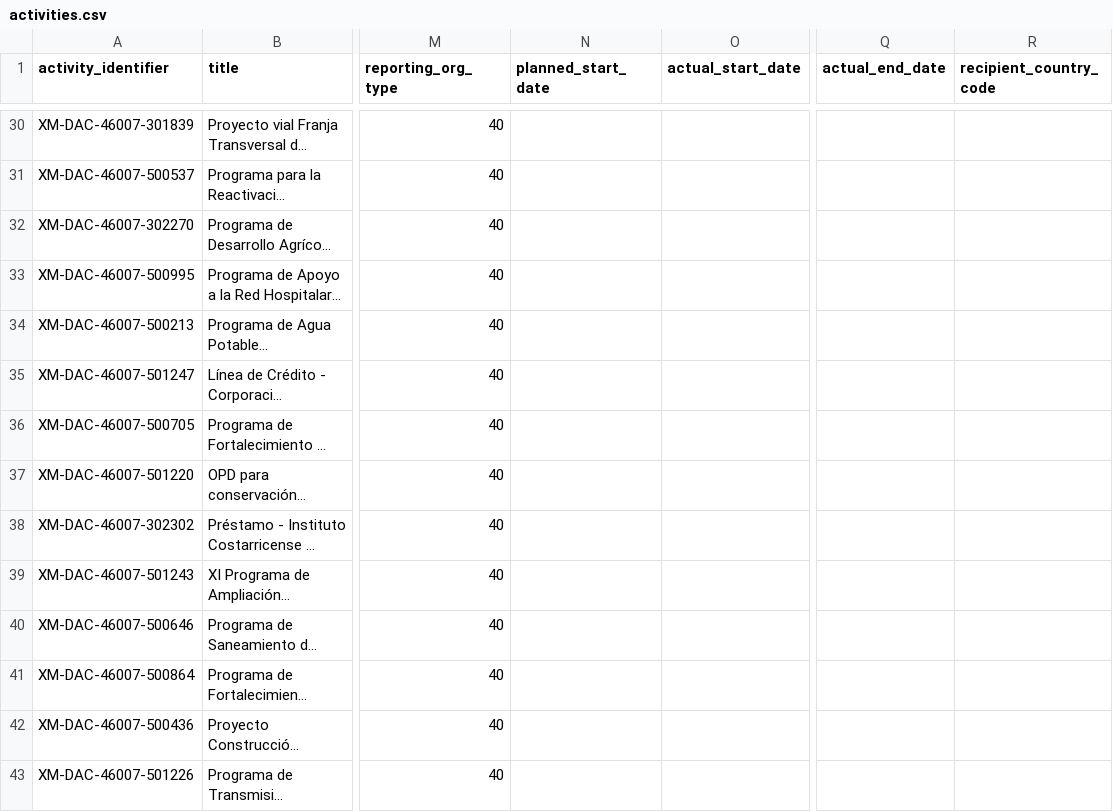
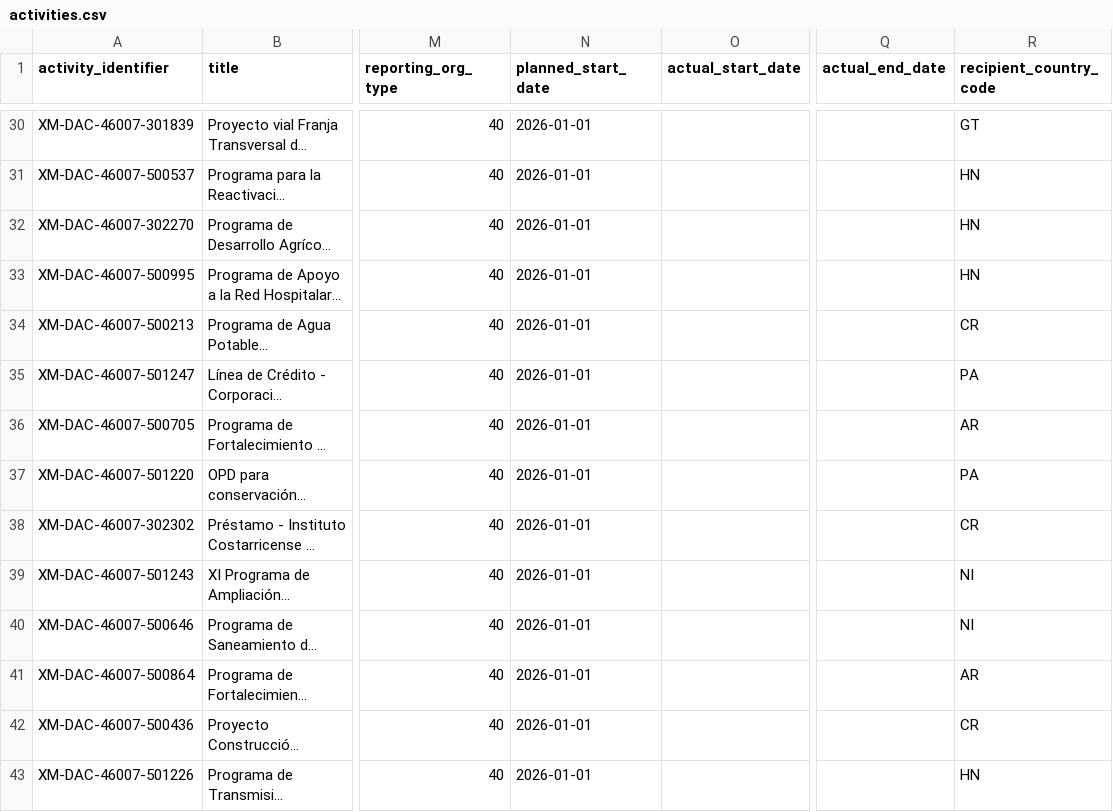
Before and after one commit to okfn/okfn_iati, a CSV file: data-samples/csv_folders/bcie/activities.csv, drawn as a sheet; only a part is shown, gaps mark what is left out; long unchanged cells end in …; the diff covers the shown part only; the diff names each change by its address in the sheet, - before the commit and + after, or states it on an @@ line.

```diff
--- a/data-samples/csv_folders/bcie/activities.csv
+++ b/data-samples/csv_folders/bcie/activities.csv
-N30:N43 (planned_start_date): (empty)
+N30:N43 (planned_start_date): 2026-01-01
-R30 (recipient_country_code): (empty)
+R30 (recipient_country_code): GT
-R31:R33 (recipient_country_code): (empty)
+R31:R33 (recipient_country_code): HN
-R34 (recipient_country_code): (empty)
+R34 (recipient_country_code): CR
-R35 (recipient_country_code): (empty)
+R35 (recipient_country_code): PA
-R36 (recipient_country_code): (empty)
+R36 (recipient_country_code): AR
-R37 (recipient_country_code): (empty)
+R37 (recipient_country_code): PA
-R38 (recipient_country_code): (empty)
+R38 (recipient_country_code): CR
-R39:R40 (recipient_country_code): (empty)
+R39:R40 (recipient_country_code): NI
-R41 (recipient_country_code): (empty)
+R41 (recipient_country_code): AR
-R42 (recipient_country_code): (empty)
+R42 (recipient_country_code): CR
-R43 (recipient_country_code): (empty)
+R43 (recipient_country_code): HN
```
Also changed, not shown: 144 edited cells elsewhere in this file, data-samples/csv_folders/bcie/indicator_periods.csv, 1 other file.
